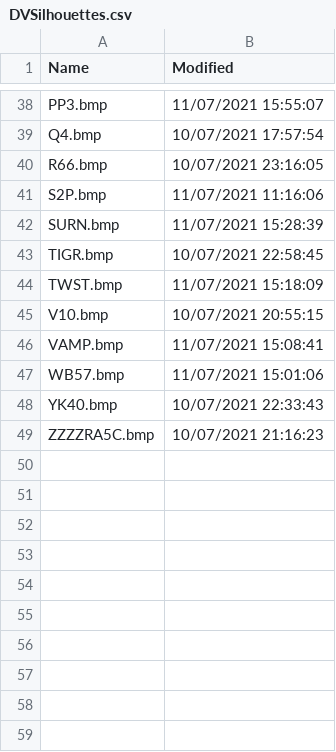
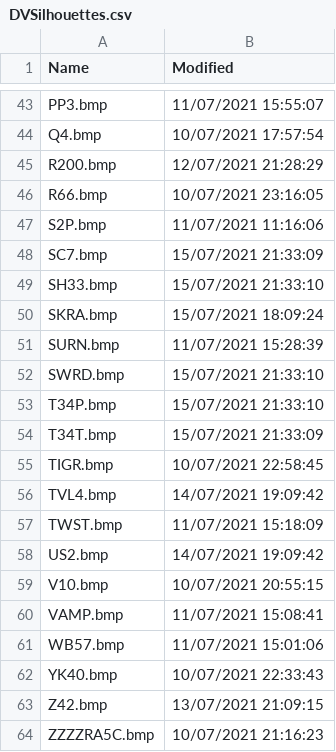
Before and after one commit to classicvalues/VRSOperatorFlags, a CSV file: DVSilhouettes.csv, drawn as a sheet; only a part is shown, gaps mark what is left out; the diff covers the shown part only.

```diff
--- a/DVSilhouettes.csv
+++ b/DVSilhouettes.csv
@@ -39,7 +44,16 @@ PP3.bmp,11/07/2021 15:55:07
 Q4.bmp,10/07/2021 17:57:54
+R200.bmp,12/07/2021 21:28:29
 R66.bmp,10/07/2021 23:16:05
 S2P.bmp,11/07/2021 11:16:06
+SC7.bmp,15/07/2021 21:33:09
+SH33.bmp,15/07/2021 21:33:10
+SKRA.bmp,15/07/2021 18:09:24
 SURN.bmp,11/07/2021 15:28:39
+SWRD.bmp,15/07/2021 21:33:10
+T34P.bmp,15/07/2021 21:33:10
+T34T.bmp,15/07/2021 21:33:09
 TIGR.bmp,10/07/2021 22:58:45
+TVL4.bmp,14/07/2021 19:09:42
 TWST.bmp,11/07/2021 15:18:09
+US2.bmp,14/07/2021 19:09:42
 V10.bmp,10/07/2021 20:55:15
@@ -48,2 +62,3 @@ WB57.bmp,11/07/2021 15:01:06
 YK40.bmp,10/07/2021 22:33:43
+Z42.bmp,13/07/2021 21:09:15
 ZZZZRA5C.bmp,10/07/2021 21:16:23
```
Also changed, not shown: 5 added rows elsewhere in this file, Silhouettes.csv, 2 other files.
